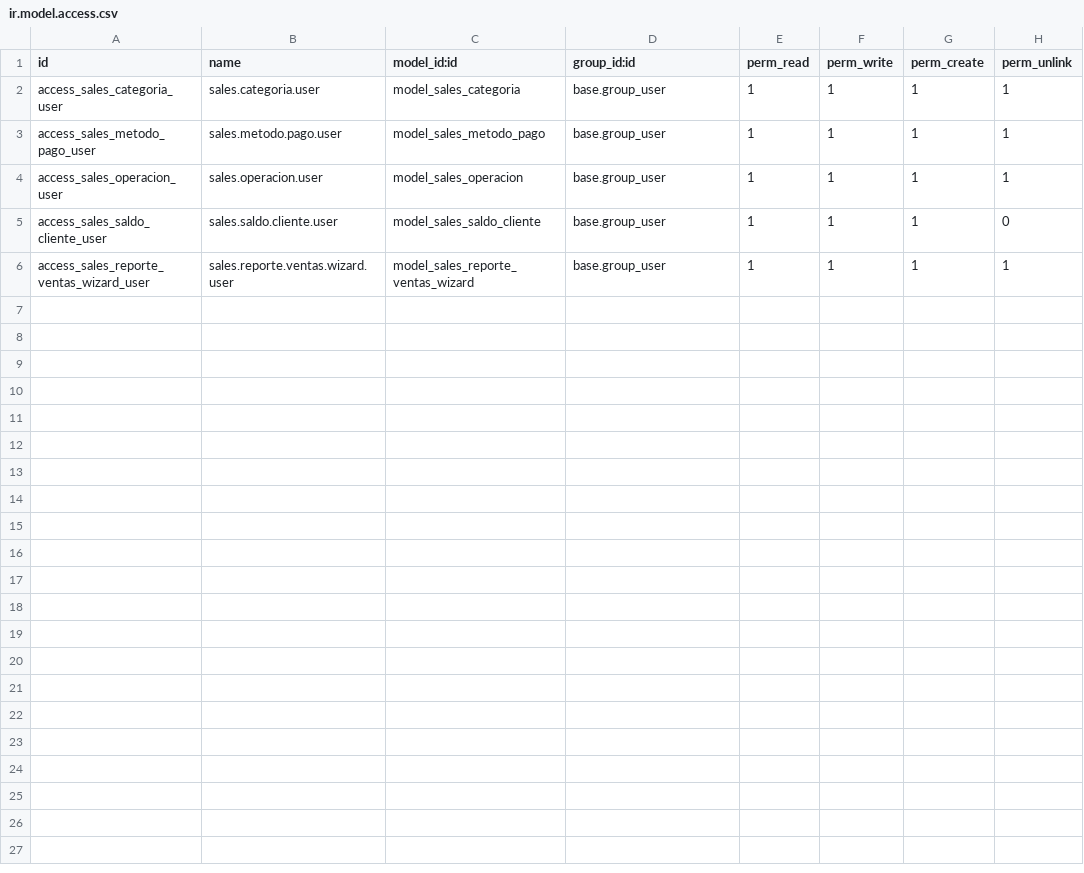
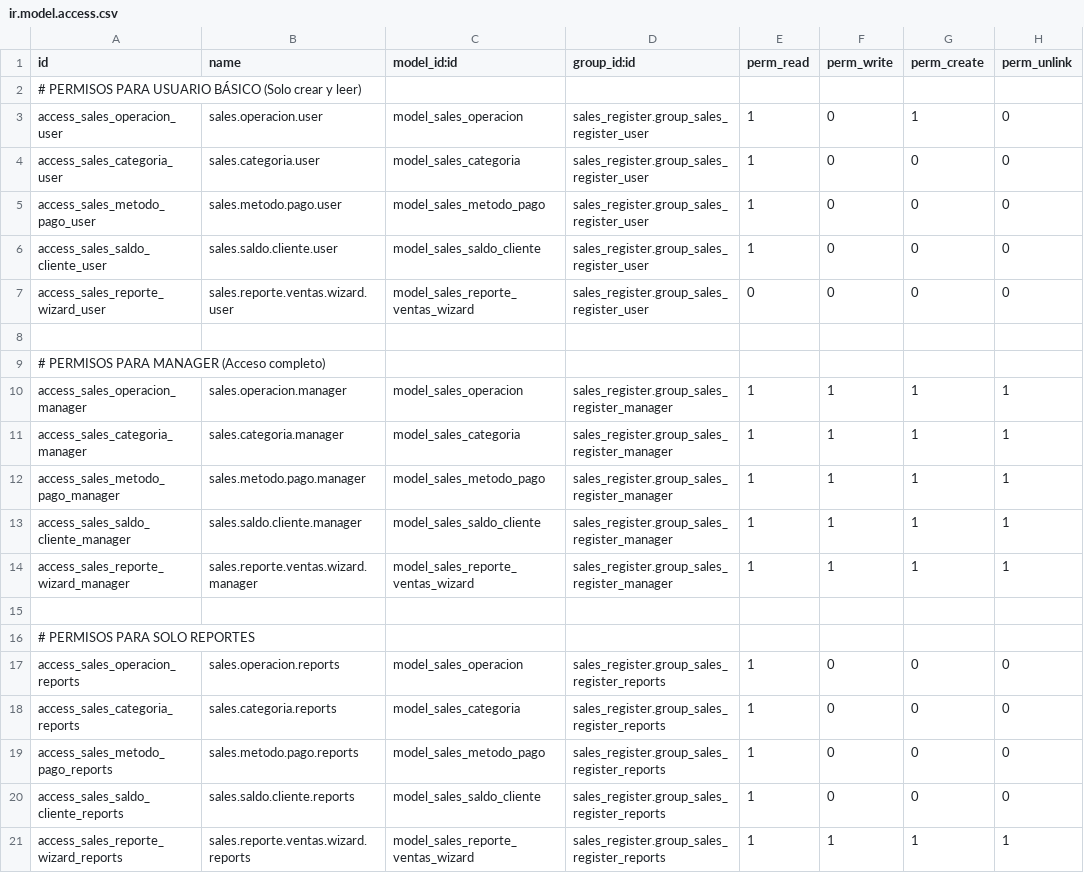
Before and after one commit to Adalid2029/odoo_registro_ventas, a CSV file: addons/sales_register/security/ir.model.access.csv, drawn as a sheet.

```diff
--- a/addons/sales_register/security/ir.model.access.csv
+++ b/addons/sales_register/security/ir.model.access.csv
@@ -1,6 +1,21 @@
 id,name,model_id:id,group_id:id,perm_read,perm_write,perm_create,perm_unlink
-access_sales_categoria_user,sales.categoria.user,model_sales_categoria,base.group_user,1,1,1,1
-access_sales_metodo_pago_user,sales.metodo.pago.user,model_sales_metodo_pago,base.group_user,1,1,1,1
-access_sales_operacion_user,sales.operacion.user,model_sales_operacion,base.group_user,1,1,1,1
-access_sales_saldo_cliente_user,sales.saldo.cliente.user,model_sales_saldo_cliente,base.group_user,1,1,1,0
-access_sales_reporte_ventas_wizard_user,sales.reporte.ventas.wizard.user,model_sales_reporte_ventas_wizard,base.group_user,1,1,1,1
+# PERMISOS PARA USUARIO BÁSICO (Solo crear y leer)
+access_sales_operacion_user,sales.operacion.user,model_sales_operacion,sales_register.group_sales_register_user,1,0,1,0
+access_sales_categoria_user,sales.categoria.user,model_sales_categoria,sales_register.group_sales_register_user,1,0,0,0
+access_sales_metodo_pago_user,sales.metodo.pago.user,model_sales_metodo_pago,sales_register.group_sales_register_user,1,0,0,0
+access_sales_saldo_cliente_user,sales.saldo.cliente.user,model_sales_saldo_cliente,sales_register.group_sales_register_user,1,0,0,0
+access_sales_reporte_wizard_user,sales.reporte.ventas.wizard.user,model_sales_reporte_ventas_wizard,sales_register.group_sales_register_user,0,0,0,0
+
+# PERMISOS PARA MANAGER (Acceso completo)
+access_sales_operacion_manager,sales.operacion.manager,model_sales_operacion,sales_register.group_sales_register_manager,1,1,1,1
+access_sales_categoria_manager,sales.categoria.manager,model_sales_categoria,sales_register.group_sales_register_manager,1,1,1,1
+access_sales_metodo_pago_manager,sales.metodo.pago.manager,model_sales_metodo_pago,sales_register.group_sales_register_manager,1,1,1,1
+access_sales_saldo_cliente_manager,sales.saldo.cliente.manager,model_sales_saldo_cliente,sales_register.group_sales_register_manager,1,1,1,1
+access_sales_reporte_wizard_manager,sales.reporte.ventas.wizard.manager,model_sales_reporte_ventas_wizard,sales_register.group_sales_register_manager,1,1,1,1
+
+# PERMISOS PARA SOLO REPORTES
+access_sales_operacion_reports,sales.operacion.reports,model_sales_operacion,sales_register.group_sales_register_reports,1,0,0,0
+access_sales_categoria_reports,sales.categoria.reports,model_sales_categoria,sales_register.group_sales_register_reports,1,0,0,0
+access_sales_metodo_pago_reports,sales.metodo.pago.reports,model_sales_metodo_pago,sales_register.group_sales_register_reports,1,0,0,0
+access_sales_saldo_cliente_reports,sales.saldo.cliente.reports,model_sales_saldo_cliente,sales_register.group_sales_register_reports,1,0,0,0
+access_sales_reporte_wizard_reports,sales.reporte.ventas.wizard.reports,model_sales_reporte_ventas_wizard,sales_register.group_sales_register_reports,1,1,1,1
```
Also changed, not shown: 8 other files.
